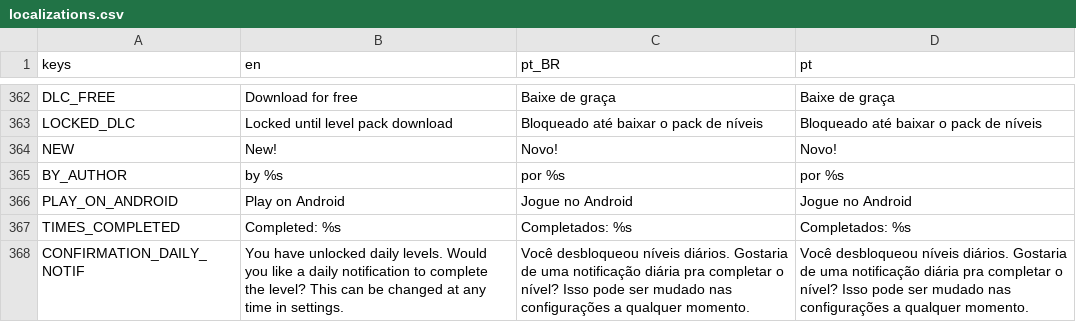
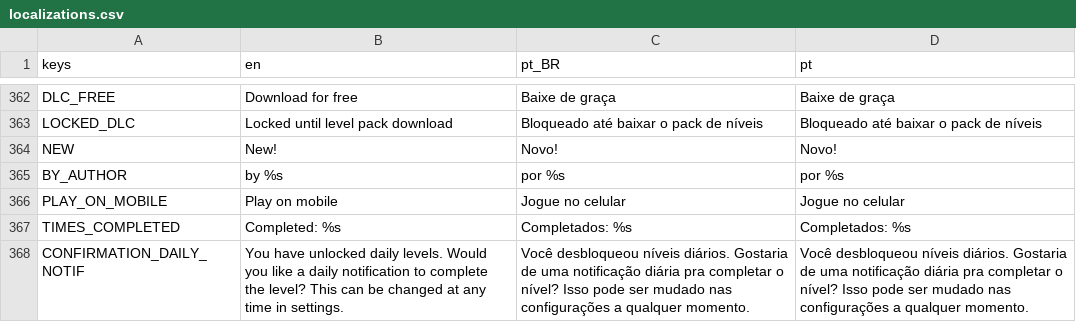
Before and after one commit to MarvellousSoft/liquidum, a CSV file: project/localization/localizations.csv, drawn as a sheet; only a part is shown, gaps mark what is left out.

```diff
--- a/project/localization/localizations.csv
+++ b/project/localization/localizations.csv
@@ -365,3 +365,3 @@ NEW,New!,Novo!,Novo!
 BY_AUTHOR,by %s,por %s,por %s
-PLAY_ON_ANDROID,Play on Android,Jogue no Android,Jogue no Android
+PLAY_ON_MOBILE,Play on mobile,Jogue no celular,Jogue no celular
 TIMES_COMPLETED,Completed: %s,Completados: %s,Completados: %s
```
Also changed, not shown: 8 other files.
